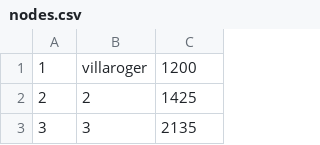
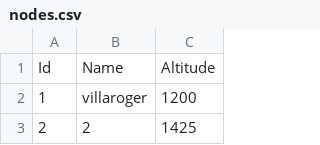
Before and after one commit to RaphaelHenin/SkiProject, a CSV file: Ski project/bin/nodes.csv, drawn as a sheet; only a part is shown; the shorter side is filled out with more unchanged rows; the diff names each change by its address in the sheet, - before the commit and + after, or states it on an @@ line.

Commit message:
correct importation of the project

```diff
--- a/Ski project/bin/nodes.csv
+++ b/Ski project/bin/nodes.csv
+row 1: Id | Name | Altitude
```
